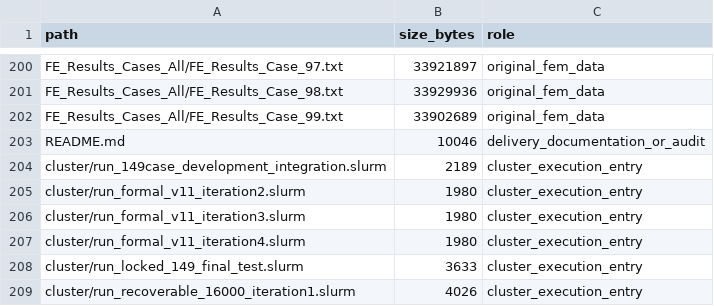
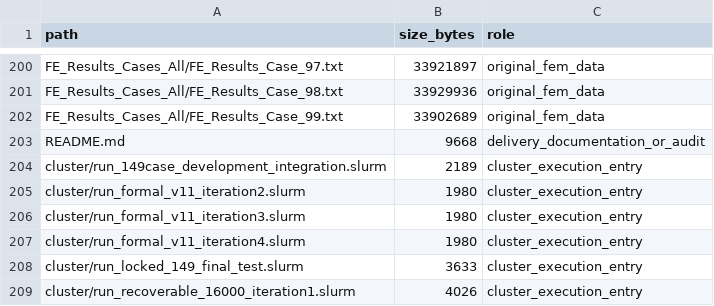
Before and after one commit to HOLLCAT/Nuclear-Graphite-Stress-Surrogate, a CSV file: provenance/delivery_file_inventory.csv, drawn as a sheet; only a part is shown, gaps mark what is left out.

```diff
--- a/provenance/delivery_file_inventory.csv
+++ b/provenance/delivery_file_inventory.csv
@@ -202,3 +202,3 @@ FE_Results_Cases_All/FE_Results_Case_98.txt,33929936,original_fem_data
 FE_Results_Cases_All/FE_Results_Case_99.txt,33902689,original_fem_data
-README.md,10046,delivery_documentation_or_audit
+README.md,9668,delivery_documentation_or_audit
 cluster/run_149case_development_integration.slurm,2189,cluster_execution_entry
```
Also changed, not shown: 1 other file.
